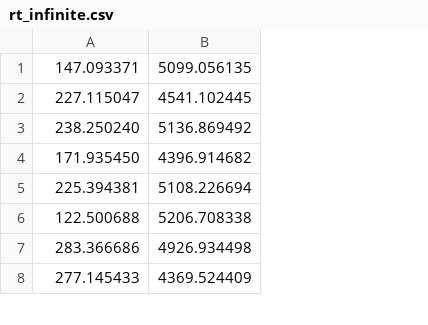
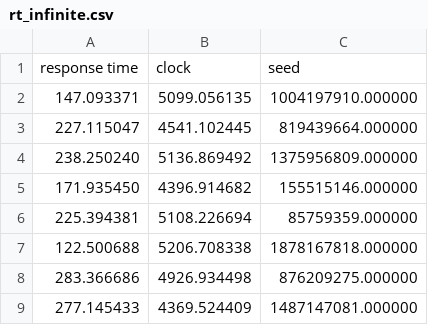
Before and after one commit to msalvati1997/MECSS, a CSV file: results/alg1/infinite/rt_infinite.csv, drawn as a sheet; only a part is shown; addresses are those after the commit; the diff names each change by its address in the sheet, - before the commit and + after, or states it on an @@ line.

```diff
--- a/results/alg1/infinite/rt_infinite.csv
+++ b/results/alg1/infinite/rt_infinite.csv
+column C, rows 2-9: 1004197910.000000 | 819439664.000000 | 1375956809.000000 | 155515146.000000 | 85759359.000000 | 1878167818.000000 | 876209275.000000 | 1487147081.000000
+row 1: response time | clock | seed
```
Also changed, not shown: results/alg1/finite/finite_results.csv, 40 other files.
